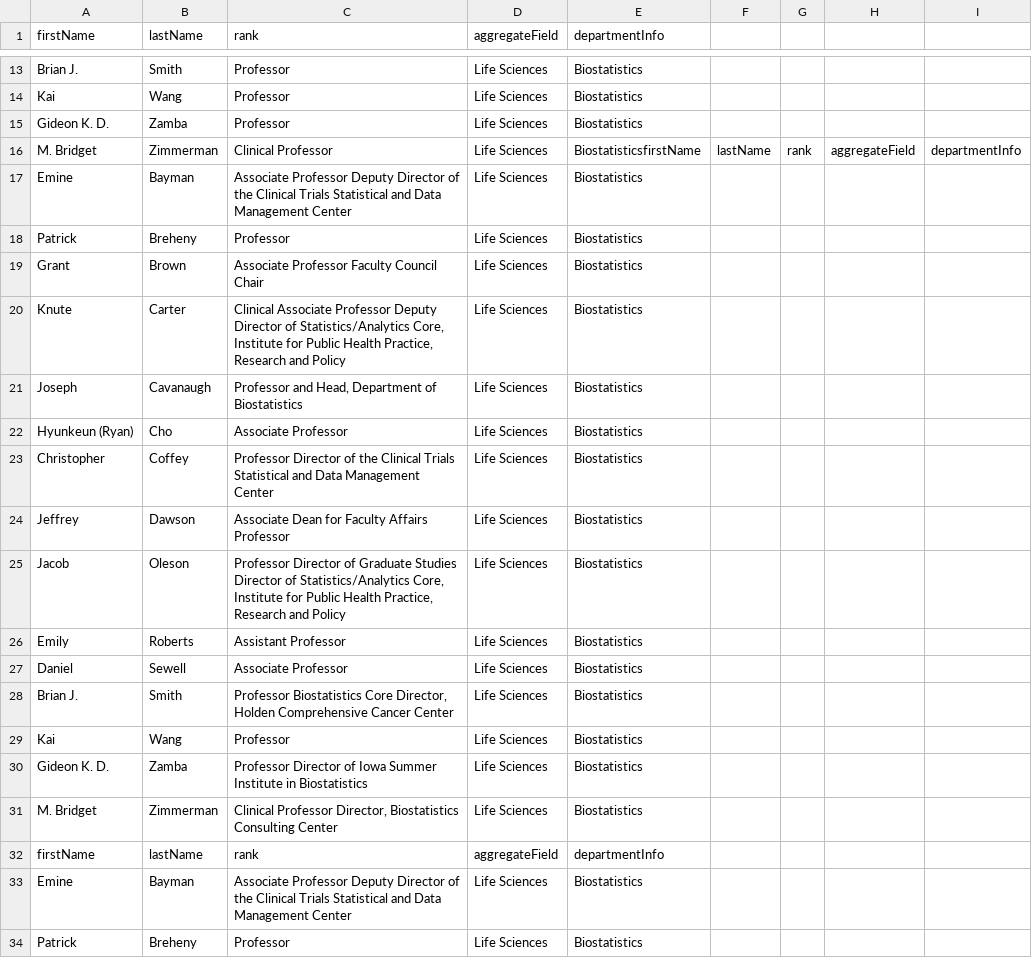
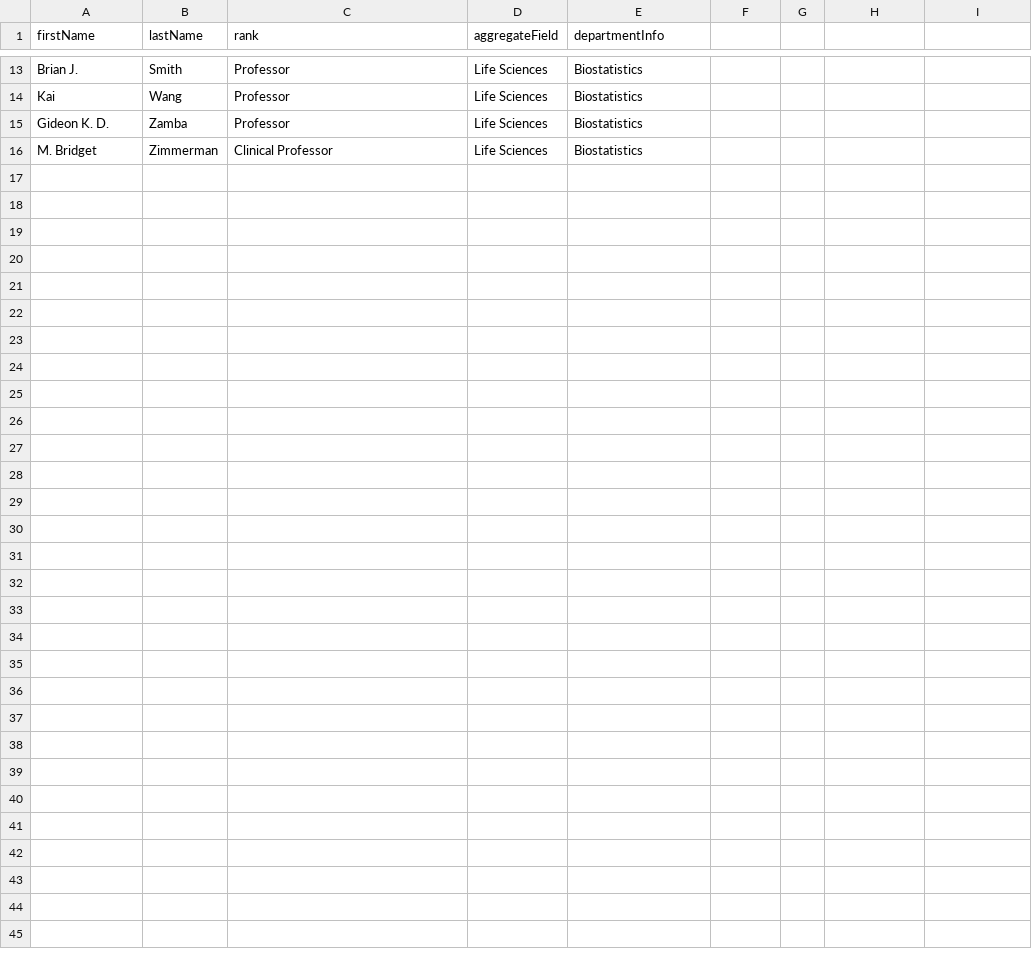
Before and after one commit to ShishirAravindan/faculty-wage-consolidation, a CSV file: faculty-dir-scraping/output/LISC_biostatistics.csv, drawn as a sheet; only a part is shown, gaps mark what is left out; the diff covers the shown part only.

Commit message:
added more entries to state file

```diff
--- a/faculty-dir-scraping/output/LISC_biostatistics.csv
+++ b/faculty-dir-scraping/output/LISC_biostatistics.csv
@@ -15,20 +15,2 @@ Kai,Wang,Professor,Life Sciences,Biostatistics
 Gideon K. D.,Zamba,Professor,Life Sciences,Biostatistics
-M. Bridget,Zimmerman,Clinical Professor,Life Sciences,BiostatisticsfirstName,lastName,rank,aggregateField,departmentInfo
-Emine,Bayman,Associate Professor Deputy Director of the Clinical Trials Statistical and Data Management Center,Life Sciences,Biostatistics
-Patrick,Breheny,Professor,Life Sciences,Biostatistics
-Grant,Brown,Associate Professor Faculty Council Chair,Life Sciences,Biostatistics
-Knute,Carter,"Clinical Associate Professor Deputy Director of Statistics/Analytics Core, Institute for Public Health Practice, Research and Policy",Life Sciences,Biostatistics
-Joseph,Cavanaugh,"Professor and Head, Department of Biostatistics",Life Sciences,Biostatistics
-Hyunkeun (Ryan),Cho,Associate Professor,Life Sciences,Biostatistics
-Christopher,Coffey,Professor Director of the Clinical Trials Statistical and Data Management Center,Life Sciences,Biostatistics
-Jeffrey,Dawson,Associate Dean for Faculty Affairs Professor,Life Sciences,Biostatistics
-Jacob,Oleson,"Professor Director of Graduate Studies Director of Statistics/Analytics Core, Institute for Public Health Practice, Research and Policy",Life Sciences,Biostatistics
-Emily,Roberts,Assistant Professor,Life Sciences,Biostatistics
-Daniel,Sewell,Associate Professor,Life Sciences,Biostatistics
-Brian J.,Smith,"Professor Biostatistics Core Director, Holden Comprehensive Cancer Center",Life Sciences,Biostatistics
-Kai,Wang,Professor,Life Sciences,Biostatistics
-Gideon K. D.,Zamba,Professor Director of Iowa Summer Institute in Biostatistics,Life Sciences,Biostatistics
-M. Bridget,Zimmerman,"Clinical Professor Director, Biostatistics Consulting Center",Life Sciences,Biostatistics
-firstName,lastName,rank,aggregateField,departmentInfo
-Emine,Bayman,Associate Professor Deputy Director of the Clinical Trials Statistical and Data Management Center,Life Sciences,Biostatistics
-Patrick,Breheny,Professor,Life Sciences,Biostatistics
+M. Bridget,Zimmerman,Clinical Professor,Life Sciences,Biostatistics
```
Also changed, not shown: 13 removed rows elsewhere in this file, 1 other file.
